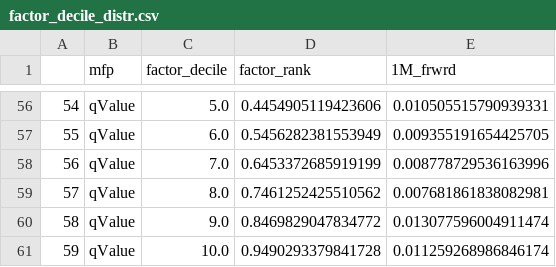
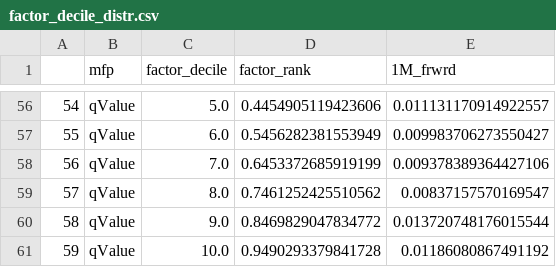
Before and after one commit to zhenik70/qrio, a CSV file: data/factor_decile_distr.csv, drawn as a sheet; only a part is shown, gaps mark what is left out; the diff covers the shown part only.

```diff
--- a/data/factor_decile_distr.csv
+++ b/data/factor_decile_distr.csv
@@ -56,6 +56,6 @@
-54,qValue,5.0,0.4454905119423606,0.010505515790939331
-55,qValue,6.0,0.5456282381553949,0.009355191654425705
-56,qValue,7.0,0.6453372685919199,0.008778729536163996
-57,qValue,8.0,0.7461252425510562,0.007681861838082981
-58,qValue,9.0,0.8469829047834772,0.013077596004911474
-59,qValue,10.0,0.9490293379841728,0.011259268986846174
+54,qValue,5.0,0.4454905119423606,0.011131170914922557
+55,qValue,6.0,0.5456282381553949,0.009983706273550427
+56,qValue,7.0,0.6453372685919199,0.009378389364427106
+57,qValue,8.0,0.7461252425510562,0.00837157570169547
+58,qValue,9.0,0.8469829047834772,0.013720748176015544
+59,qValue,10.0,0.9490293379841728,0.01186080867491192
```
Also changed, not shown: 57 edited cells elsewhere in this file.
